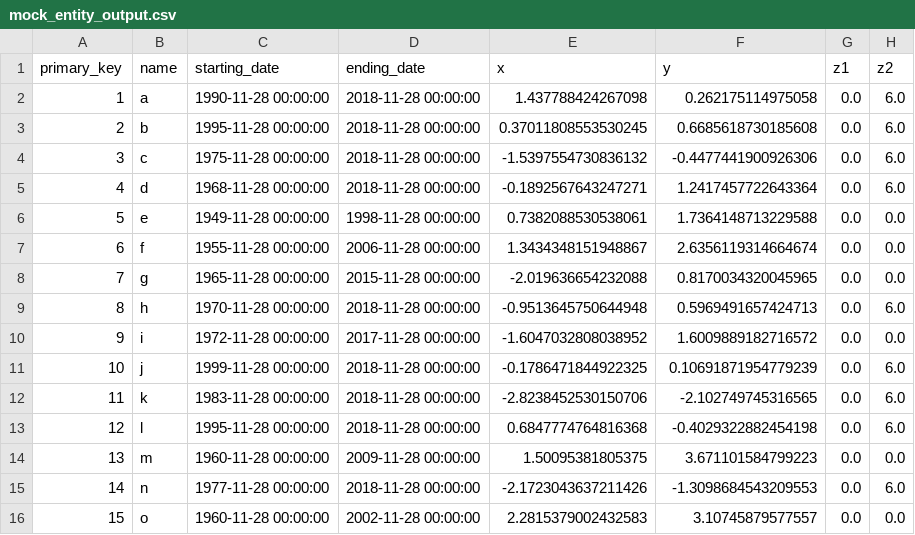
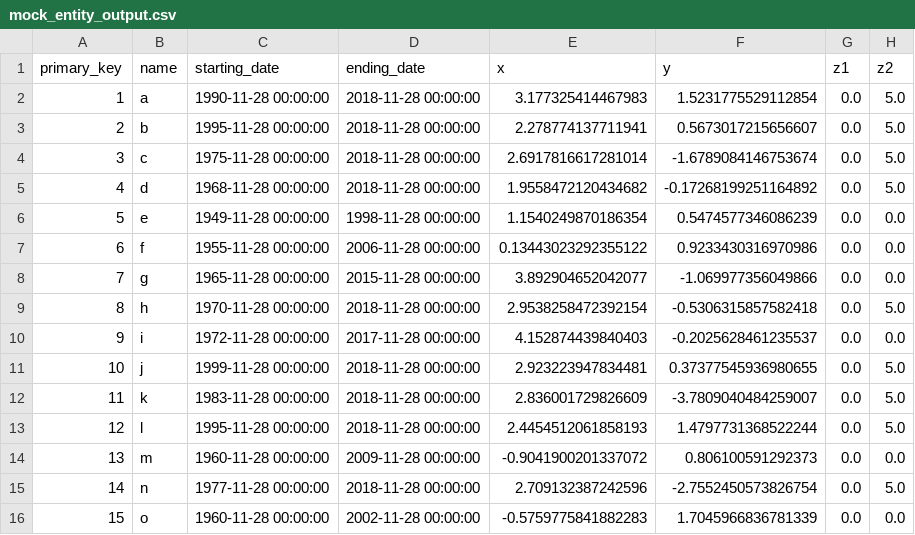
Before and after one commit to mailaw/3d-network-maps, a CSV file: static/mock_entity_output.csv, drawn as a sheet.

```diff
--- a/static/mock_entity_output.csv
+++ b/static/mock_entity_output.csv
@@ -1,16 +1,16 @@
 primary_key,name,starting_date,ending_date,x,y,z1,z2
-1,a,1990-11-28 00:00:00,2018-11-28 00:00:00,1.437788424267098,0.262175114975058,0.0,6.0
-2,b,1995-11-28 00:00:00,2018-11-28 00:00:00,0.37011808553530245,0.6685618730185608,0.0,6.0
-3,c,1975-11-28 00:00:00,2018-11-28 00:00:00,-1.5397554730836132,-0.4477441900926306,0.0,6.0
-4,d,1968-11-28 00:00:00,2018-11-28 00:00:00,-0.1892567643247271,1.2417457722643364,0.0,6.0
-5,e,1949-11-28 00:00:00,1998-11-28 00:00:00,0.7382088530538061,1.7364148713229588,0.0,0.0
-6,f,1955-11-28 00:00:00,2006-11-28 00:00:00,1.3434348151948867,2.6356119314664674,0.0,0.0
-7,g,1965-11-28 00:00:00,2015-11-28 00:00:00,-2.019636654232088,0.8170034320045965,0.0,0.0
-8,h,1970-11-28 00:00:00,2018-11-28 00:00:00,-0.9513645750644948,0.5969491657424713,0.0,6.0
-9,i,1972-11-28 00:00:00,2017-11-28 00:00:00,-1.6047032808038952,1.6009889182716572,0.0,0.0
-10,j,1999-11-28 00:00:00,2018-11-28 00:00:00,-0.1786471844922325,0.10691871954779239,0.0,6.0
-11,k,1983-11-28 00:00:00,2018-11-28 00:00:00,-2.8238452530150706,-2.102749745316565,0.0,6.0
-12,l,1995-11-28 00:00:00,2018-11-28 00:00:00,0.6847774764816368,-0.4029322882454198,0.0,6.0
-13,m,1960-11-28 00:00:00,2009-11-28 00:00:00,1.50095381805375,3.671101584799223,0.0,0.0
-14,n,1977-11-28 00:00:00,2018-11-28 00:00:00,-2.1723043637211426,-1.3098684543209553,0.0,6.0
-15,o,1960-11-28 00:00:00,2002-11-28 00:00:00,2.2815379002432583,3.10745879577557,0.0,0.0
+1,a,1990-11-28 00:00:00,2018-11-28 00:00:00,3.177325414467983,1.5231775529112854,0.0,5.0
+2,b,1995-11-28 00:00:00,2018-11-28 00:00:00,2.278774137711941,0.5673017215656607,0.0,5.0
+3,c,1975-11-28 00:00:00,2018-11-28 00:00:00,2.6917816617281014,-1.6789084146753674,0.0,5.0
+4,d,1968-11-28 00:00:00,2018-11-28 00:00:00,1.9558472120434682,-0.17268199251164892,0.0,5.0
+5,e,1949-11-28 00:00:00,1998-11-28 00:00:00,1.1540249870186354,0.5474577346086239,0.0,0.0
+6,f,1955-11-28 00:00:00,2006-11-28 00:00:00,0.13443023292355122,0.9233430316970986,0.0,0.0
+7,g,1965-11-28 00:00:00,2015-11-28 00:00:00,3.892904652042077,-1.069977356049866,0.0,0.0
+8,h,1970-11-28 00:00:00,2018-11-28 00:00:00,2.9538258472392154,-0.5306315857582418,0.0,5.0
+9,i,1972-11-28 00:00:00,2017-11-28 00:00:00,4.152874439840403,-0.2025628461235537,0.0,0.0
+10,j,1999-11-28 00:00:00,2018-11-28 00:00:00,2.923223947834481,0.37377545936980655,0.0,5.0
+11,k,1983-11-28 00:00:00,2018-11-28 00:00:00,2.836001729826609,-3.7809040484259007,0.0,5.0
+12,l,1995-11-28 00:00:00,2018-11-28 00:00:00,2.4454512061858193,1.4797731368522244,0.0,5.0
+13,m,1960-11-28 00:00:00,2009-11-28 00:00:00,-0.9041900201337072,0.806100591292373,0.0,0.0
+14,n,1977-11-28 00:00:00,2018-11-28 00:00:00,2.709132387242596,-2.7552450573826754,0.0,5.0
+15,o,1960-11-28 00:00:00,2002-11-28 00:00:00,-0.5759775841882283,1.7045966836781339,0.0,0.0
```
Also changed, not shown: static/mock_relationship_output.csv.
